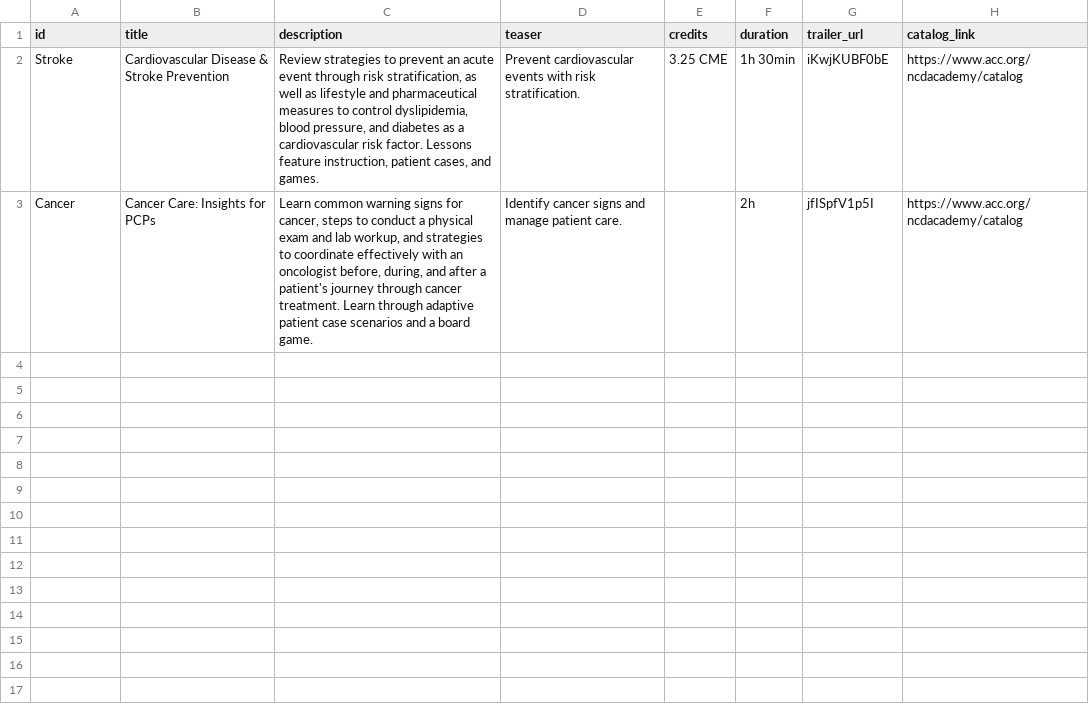
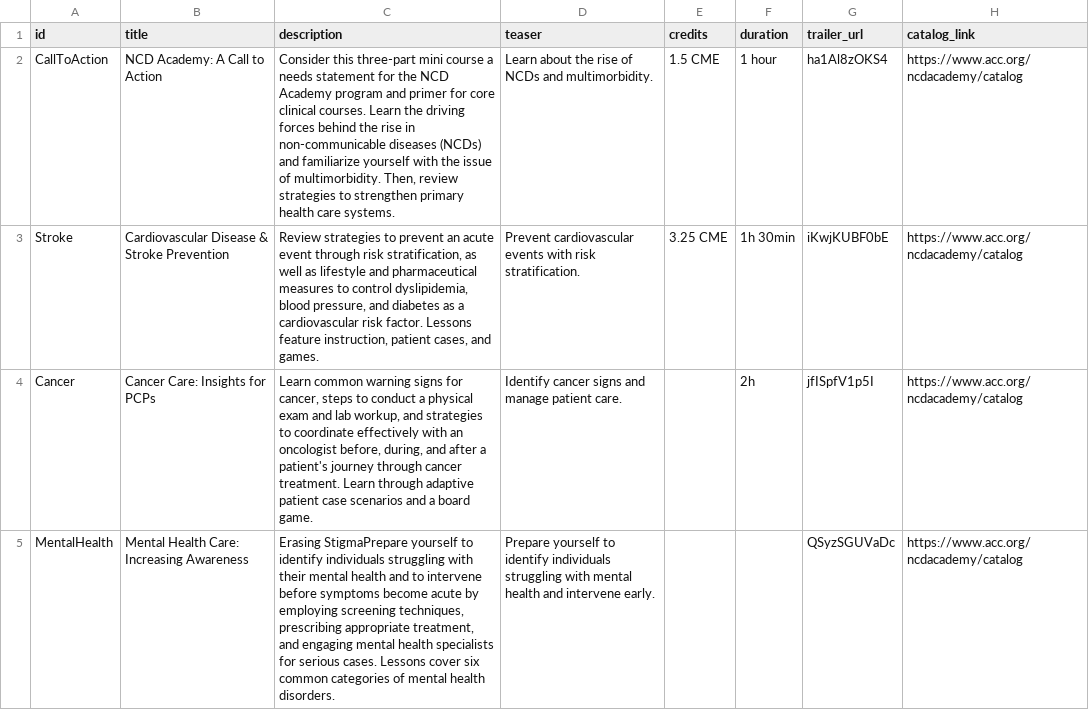
Before and after one commit to ACC-Style/PrototypingACCorg, a CSV file: _data/Blocks/NCD/main_content.csv, drawn as a sheet; the diff names each change by its address in the sheet, - before the commit and + after, or states it on an @@ line.

```diff
--- a/_data/Blocks/NCD/main_content.csv
+++ b/_data/Blocks/NCD/main_content.csv
+row 2: CallToAction | NCD Academy: A Call to Action | Consider this three-part mini course a needs statement for the NCD Academy program and primer for core clinical courses. Learn the driving forces behind the rise in non-communicable diseases (NCDs) and familiarize yourself with the issue of multimorbidity. Then, review strategies to strengthen primary health care systems. | Learn about the rise of NCDs and multimorbidity. | 1.5 CME | 1 hour | ha1Al8zOKS4 | https://www.acc.org/ncdacademy/catalog
+row 5: MentalHealth | Mental Health Care: Increasing Awareness | Erasing StigmaPrepare yourself to identify individuals struggling with their mental health and to intervene before symptoms become acute by employing screening techniques, prescribing appropriate treatment, and engaging mental health specialists for serious cases. Lessons cover six common categories of mental health disorders. | Prepare yourself to identify individuals struggling with mental health and intervene early. |  |  | QSyzSGUVaDc | https://www.acc.org/ncdacademy/catalog
```
Also changed, not shown: _data/Blocks/NCD/buttons.csv, 3 other files.
